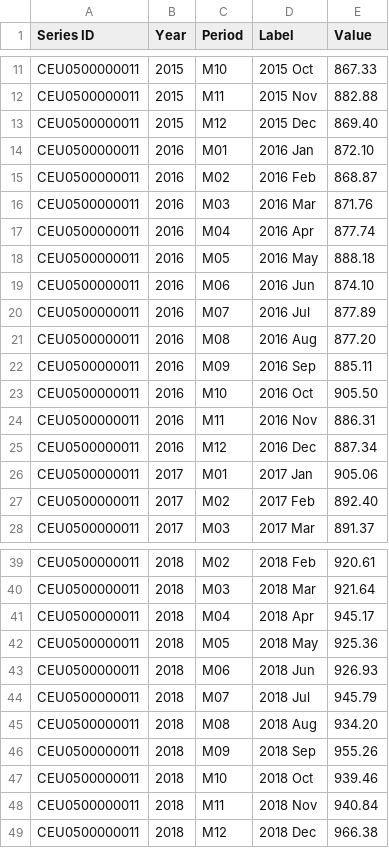
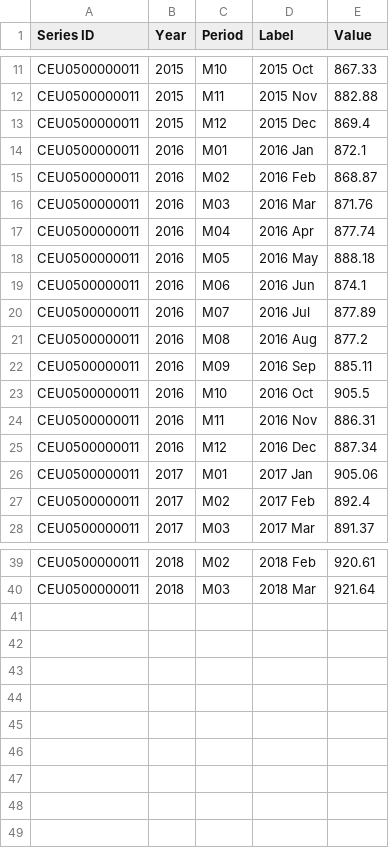
Before and after one commit to YunyaoZhu/project, a CSV file: average_weekly_earnings.csv, drawn as a sheet; only a part is shown, gaps mark what is left out.

```diff
--- a/average_weekly_earnings.csv
+++ b/average_weekly_earnings.csv
@@ -12,4 +12,4 @@ CEU0500000011,2015,M10,2015 Oct,867.33
 CEU0500000011,2015,M11,2015 Nov,882.88
-CEU0500000011,2015,M12,2015 Dec,869.40
-CEU0500000011,2016,M01,2016 Jan,872.10
+CEU0500000011,2015,M12,2015 Dec,869.4
+CEU0500000011,2016,M01,2016 Jan,872.1
 CEU0500000011,2016,M02,2016 Feb,868.87
@@ -18,7 +18,7 @@ CEU0500000011,2016,M04,2016 Apr,877.74
 CEU0500000011,2016,M05,2016 May,888.18
-CEU0500000011,2016,M06,2016 Jun,874.10
+CEU0500000011,2016,M06,2016 Jun,874.1
 CEU0500000011,2016,M07,2016 Jul,877.89
-CEU0500000011,2016,M08,2016 Aug,877.20
+CEU0500000011,2016,M08,2016 Aug,877.2
 CEU0500000011,2016,M09,2016 Sep,885.11
-CEU0500000011,2016,M10,2016 Oct,905.50
+CEU0500000011,2016,M10,2016 Oct,905.5
 CEU0500000011,2016,M11,2016 Nov,886.31
@@ -26,3 +26,3 @@ CEU0500000011,2016,M12,2016 Dec,887.34
 CEU0500000011,2017,M01,2017 Jan,905.06
-CEU0500000011,2017,M02,2017 Feb,892.40
+CEU0500000011,2017,M02,2017 Feb,892.4
 CEU0500000011,2017,M03,2017 Mar,891.37
@@ -40,10 +40 @@ CEU0500000011,2018,M02,2018 Feb,920.61
 CEU0500000011,2018,M03,2018 Mar,921.64
-CEU0500000011,2018,M04,2018 Apr,945.17
-CEU0500000011,2018,M05,2018 May,925.36
-CEU0500000011,2018,M06,2018 Jun,926.93
-CEU0500000011,2018,M07,2018 Jul,945.79
-CEU0500000011,2018,M08,2018 Aug,934.20
-CEU0500000011,2018,M09,2018 Sep,955.26
-CEU0500000011,2018,M10,2018 Oct,939.46
-CEU0500000011,2018,M11,2018 Nov,940.84
-CEU0500000011,2018,M12,2018 Dec,966.38
```
Also changed, not shown: unemployment_rate.csv, 5 other files.
